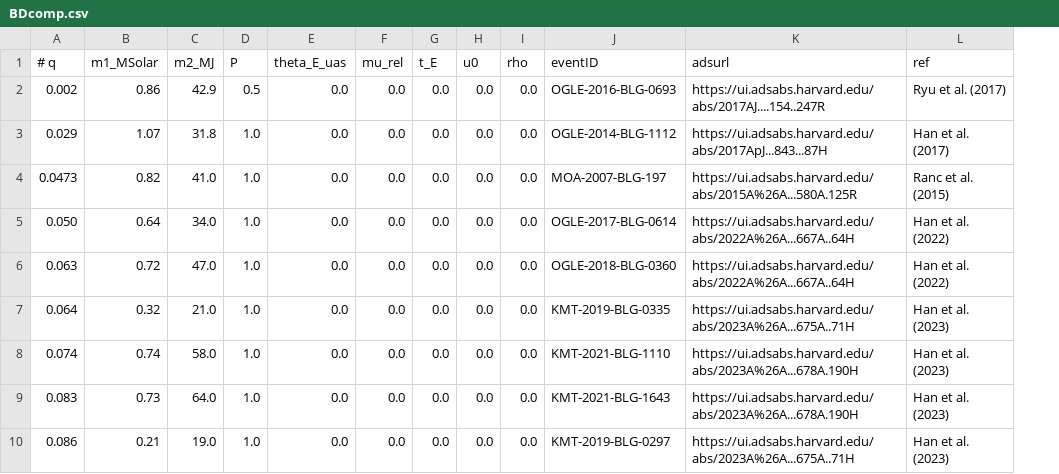
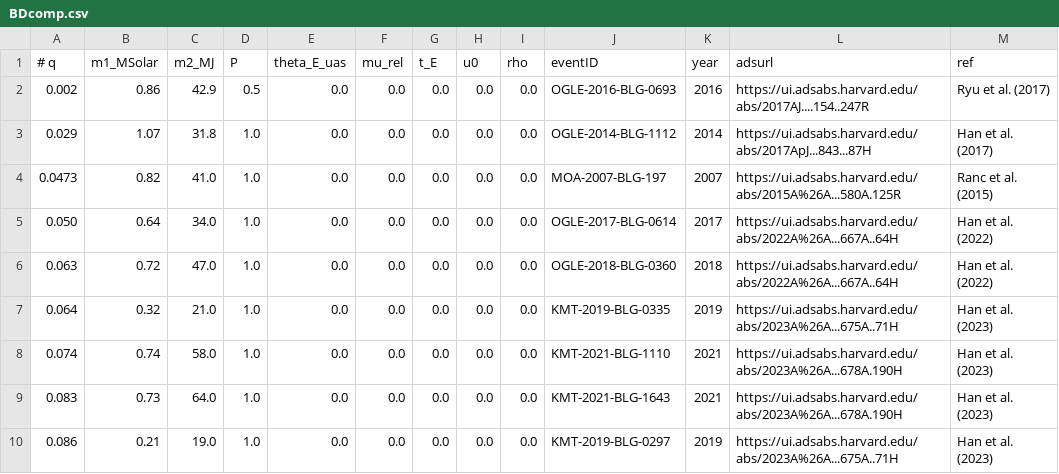
Before and after one commit to AmberLee2427/TheMicrolensersGuideToTheGalaxy, a CSV file: Notebooks/Data/Events/BD/BDcomp.csv, drawn as a sheet; only a part is shown; the diff names each change by its address in the sheet, - before the commit and + after, or states it on an @@ line.

```diff
--- a/Notebooks/Data/Events/BD/BDcomp.csv
+++ b/Notebooks/Data/Events/BD/BDcomp.csv
+column K (year), rows 2-10: 2016 | 2014 | 2007 | 2017 | 2018 | 2019 | 2021 | 2021 | 2019
```
Also changed, not shown: Notebooks/Data/Events/BD/BDSL.csv, Notebooks/Data/Events/BD/BDhost.csv, 4 other files.
